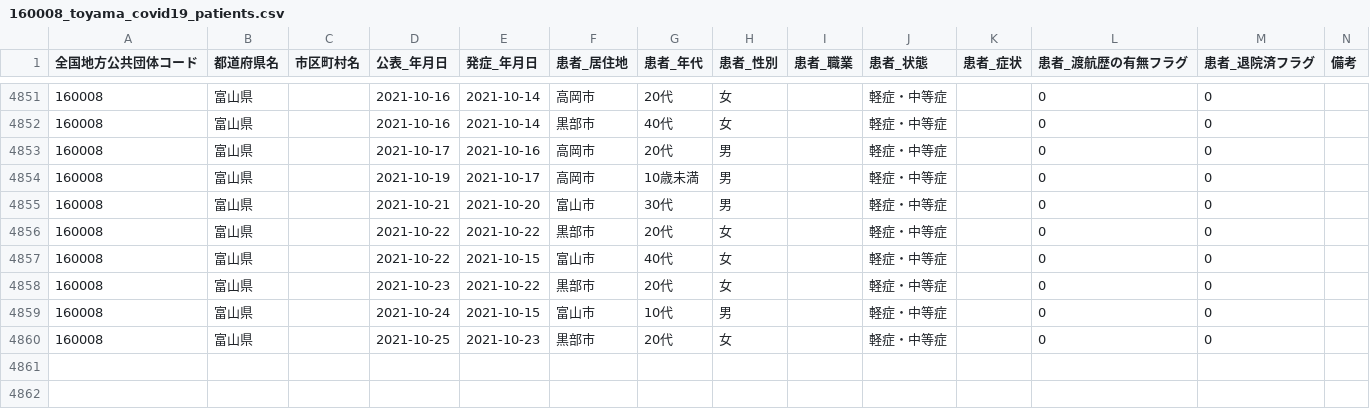
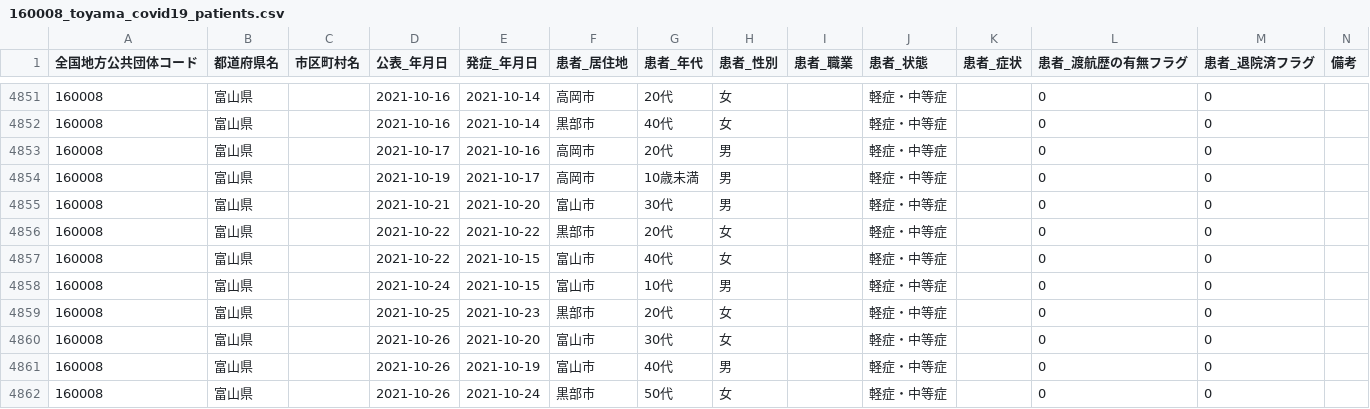
Before and after one commit to terachan0117/covid19-toyama-opendata, a CSV file: data/160008_toyama_covid19_patients.csv, drawn as a sheet; only a part is shown, gaps mark what is left out; removed rows and columns are numbered as before the commit, all else as after; the diff names each change by its address in the sheet, - before the commit and + after, or states it on an @@ line.

```diff
--- a/data/160008_toyama_covid19_patients.csv
+++ b/data/160008_toyama_covid19_patients.csv
-row 4858: 160008 | 富山県 |  | 2021-10-23 | 2021-10-22 | 黒部市 | 20代 | 女 |  | 軽症・中等症 |  | 0 | 0
+row 4860: 160008 | 富山県 |  | 2021-10-26 | 2021-10-20 | 富山市 | 30代 | 女 |  | 軽症・中等症 |  | 0 | 0
+row 4861: 160008 | 富山県 |  | 2021-10-26 | 2021-10-19 | 富山市 | 40代 | 男 |  | 軽症・中等症 |  | 0 | 0
+row 4862: 160008 | 富山県 |  | 2021-10-26 | 2021-10-24 | 黒部市 | 50代 | 女 |  | 軽症・中等症 |  | 0 | 0
```
Also changed, not shown: data/160008_toyama_covid19_antigen_test_people.csv, data/160008_toyama_covid19_confirm_patients.csv, 7 other files.
